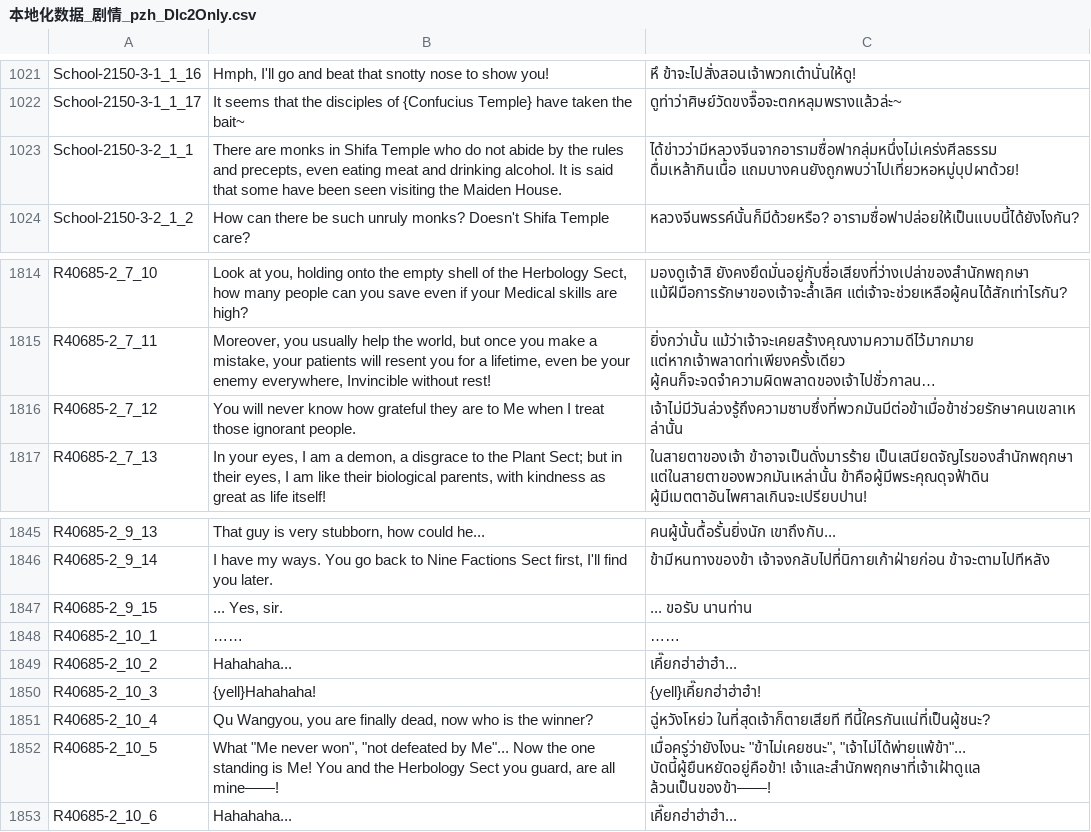
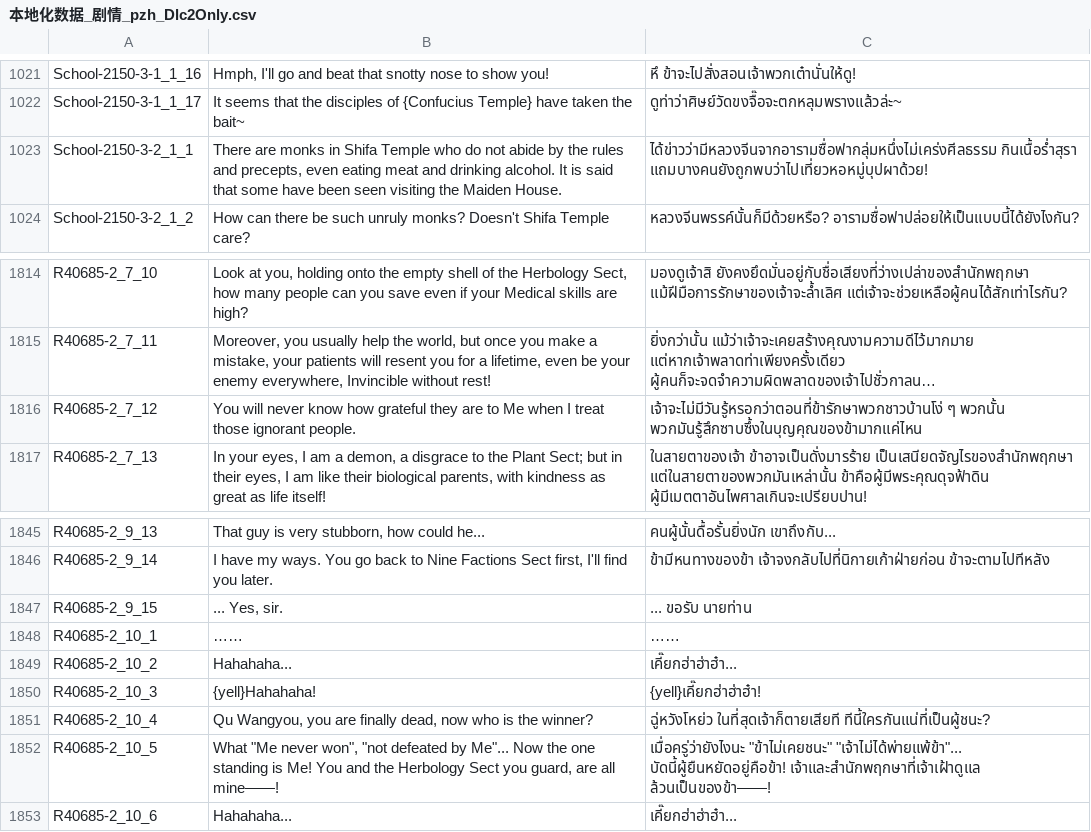
Before and after one commit to 1ookilo/WulinSH-TH, a CSV file: WulinPy/GenerateCSVtoXSLX/csv_input/本地化数据_剧情_pzh_Dlc2Only.csv, drawn as a sheet; only a part is shown, gaps mark what is left out; long unchanged cells end in …; the diff names each change by its address in the sheet, - before the commit and + after, or states it on an @@ line.

```diff
--- a/WulinPy/GenerateCSVtoXSLX/csv_input/本地化数据_剧情_pzh_Dlc2Only.csv
+++ b/WulinPy/GenerateCSVtoXSLX/csv_input/本地化数据_剧情_pzh_Dlc2Only.csv
-C1023: ได้ข่าวว่ามีหลวงจีนจากอารามซื่อฟากลุ่มหนึ่งไม่เคร่งศีลธรรม ดื่มเหล้ากินเนื้อ แถมบางคนยังถูกพบว่าไปเที่ยวหอหมู่บุปผาด้วย!
+C1023: ได้ข่าวว่ามีหลวงจีนจากอารามซื่อฟากลุ่มหนึ่งไม่เคร่งศีลธรรม กินเนื้อร่ำสุรา แถมบางคนยังถูกพบว่าไปเที่ยวหอหมู่บุปผาด้วย!
-C1816: เจ้าไม่มีวันล่วงรู้ถึงความซาบซึ่งที่พวกมันมีต่อข้าเมื่อข้าช่วยรักษาคนเขลาเหล่านั้น
+C1816: เจ้าจะไม่มีวันรู้หรอกว่าตอนที่ข้ารักษาพวกชาวบ้านโง่ ๆ พวกนั้น พวกมันรู้สึกซาบซึ้งในบุญคุณของข้ามากแค่ไหน
-C1847: ... ขอรับ นานท่าน
+C1847: ... ขอรับ นายท่าน
-C1852: เมื่อครู่ว่ายังไงนะ "ข้าไม่เคยชนะ", "เจ้าไม่ได้พ่ายแพ้ข้า"... บัดนี้ผู้ยืนหยัดอยู่คือข้า!…
+C1852: เมื่อครู่ว่ายังไงนะ "ข้าไม่เคยชนะ" "เจ้าไม่ได้พ่ายแพ้ข้า"... บัดนี้ผู้ยืนหยัดอยู่คือข้า!…
```
